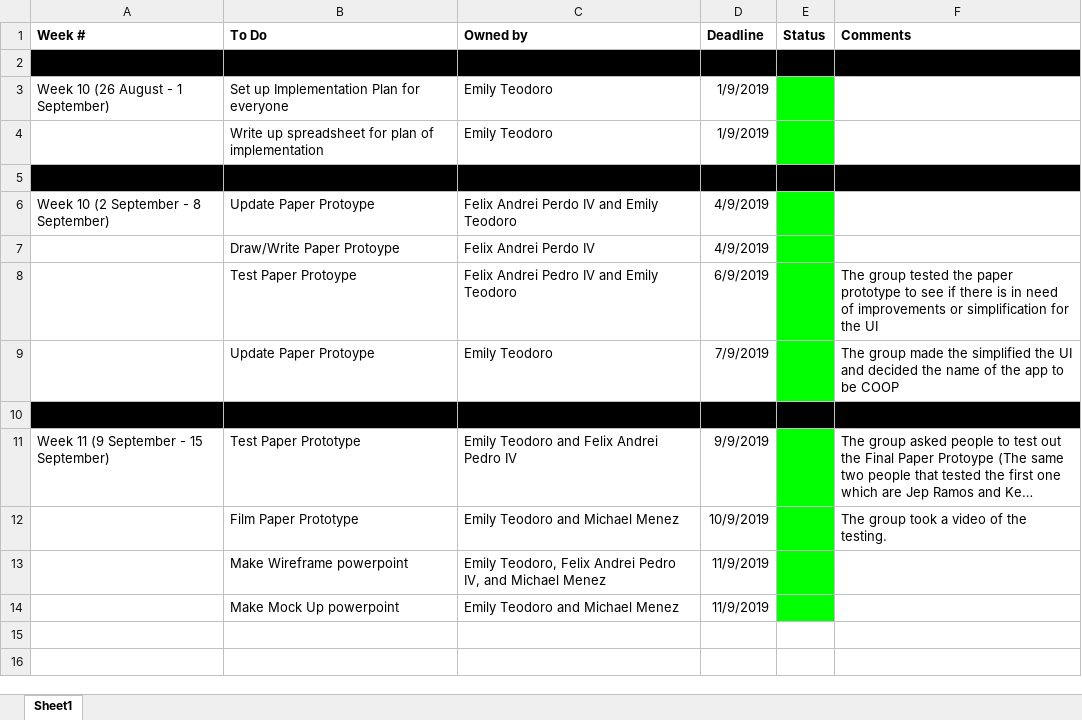
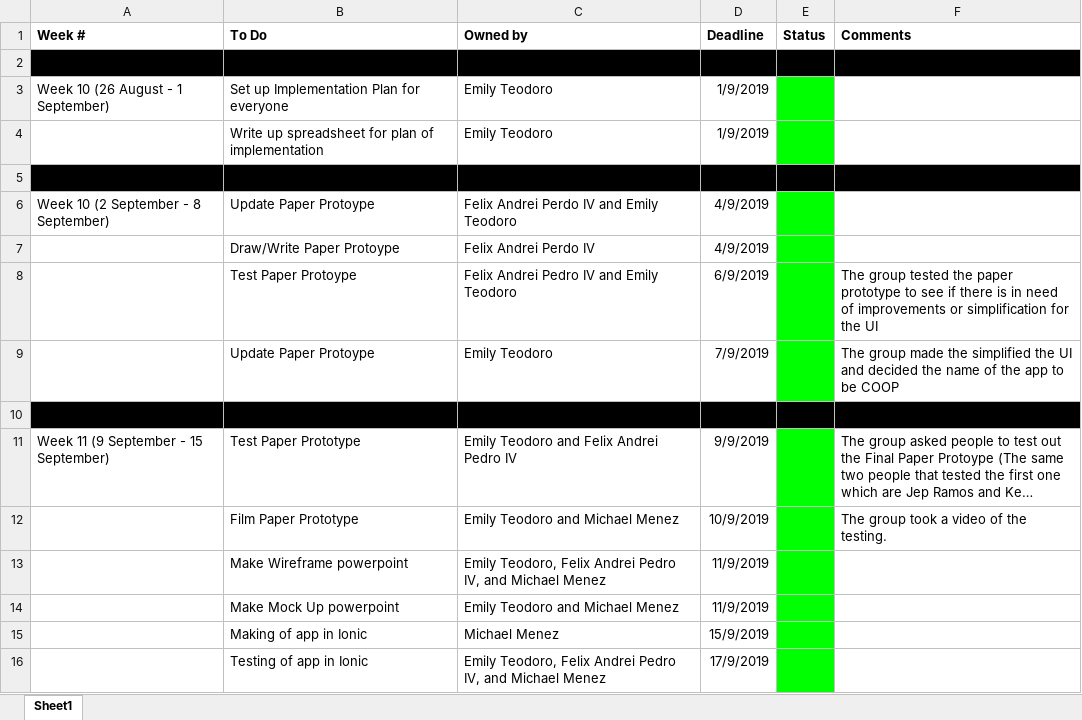
Before and after one commit to flpedro/userdesMI182-A1-flpedro-evteodoro, an Excel workbook: A5 skeleton and plan/implementation plan.xlsx, sheet Sheet1, drawn as a sheet; long unchanged cells end in …; values as stored, in another font and other column widths than the file's, no borders; the diff names each change by its address in the sheet, - before the commit and + after, or states it on an @@ line.

Commit message:
excel file update

```diff
--- a/A5 skeleton and plan/implementation plan.xlsx (sheet Sheet1)
+++ b/A5 skeleton and plan/implementation plan.xlsx (sheet Sheet1)
+row 15:  | Making of app in Ionic | Michael Menez | 15/9/2019
+row 16:  | Testing of app in Ionic | Emily Teodoro, Felix Andrei Pedro IV, and Michael Menez | 17/9/2019
```
